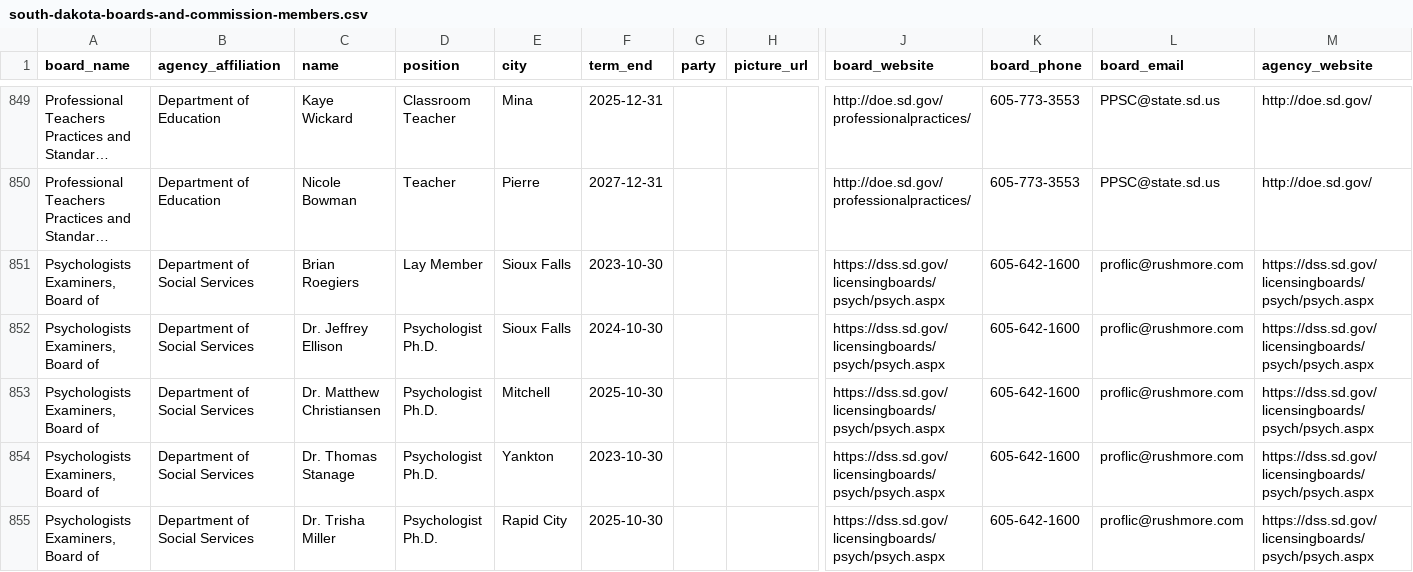
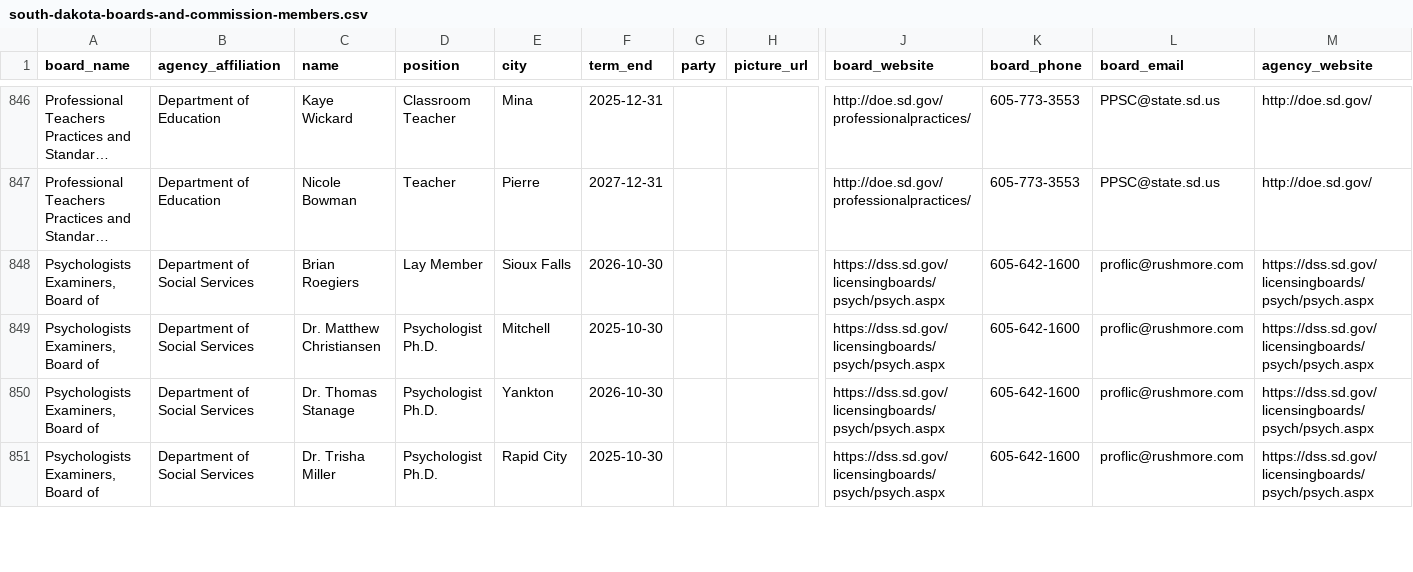
Before and after one commit to cjwinchester/south-dakota-boards-commissions, a CSV file: south-dakota-boards-and-commission-members.csv, drawn as a sheet; only a part is shown, gaps mark what is left out; long unchanged cells end in …; removed rows and columns are numbered as before the commit, all else as after; rows hold the shown columns only; the diff covers the shown part only; the diff names each change by its address in the sheet, - before the commit and + after, or states it on an @@ line.

```diff
--- a/south-dakota-boards-and-commission-members.csv
+++ b/south-dakota-boards-and-commission-members.csv
-F848 (term_end): 2023-10-30
+F848 (term_end): 2026-10-30
-row 852: Psychologists Examiners, Board of | Department of Social Services | Dr. Jeffrey Ellison | Psychologist Ph.D. | Sioux Falls | 2024-10-30 |  |  | https://dss.sd.gov/licensingboards/psych/psych.aspx | 605-642-1600 | proflic@rushmore.com | https://dss.sd.gov/licensingboards/psych/psych.aspx
-F850 (term_end): 2023-10-30
+F850 (term_end): 2026-10-30
```
Also changed, not shown: 4 added rows, 6 removed rows and 28 edited cells elsewhere in this file.
